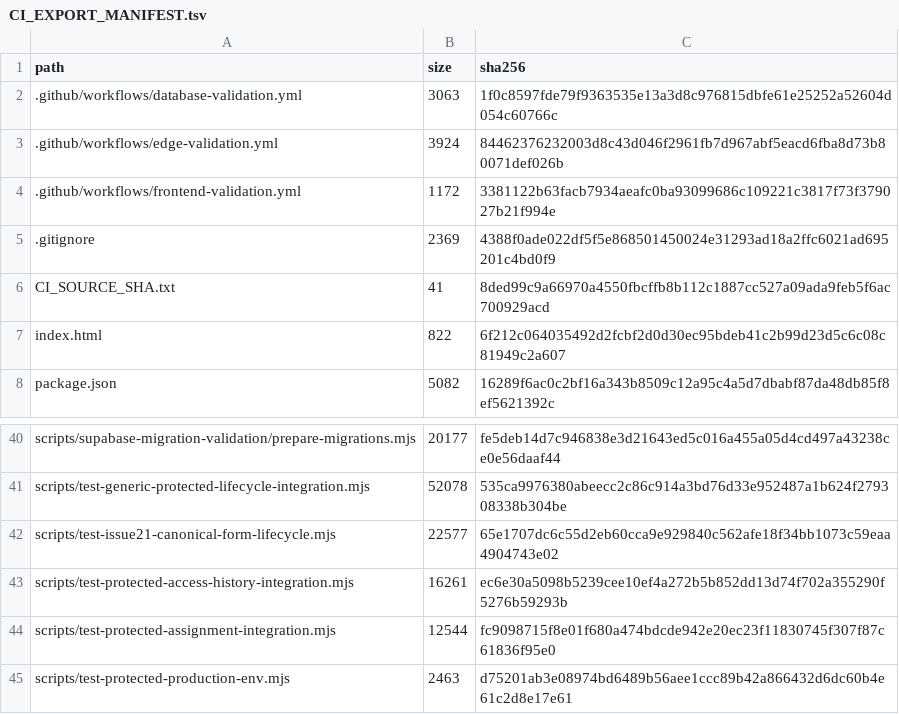
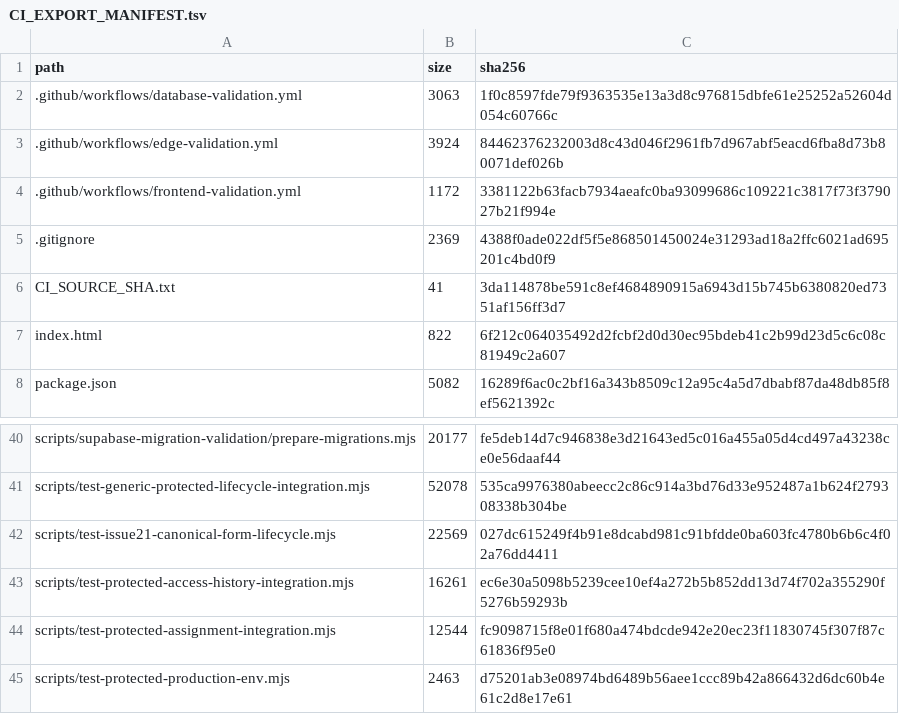
Before and after one commit to SAFFR0NM0NEY/cert-sim-platform-ci-public, a TSV file: CI_EXPORT_MANIFEST.tsv, drawn as a sheet; only a part is shown, gaps mark what is left out.

```diff
--- a/CI_EXPORT_MANIFEST.tsv
+++ b/CI_EXPORT_MANIFEST.tsv
@@ -5,3 +5,3 @@ path	size	sha256
 .gitignore	2369	4388f0ade022df5f5e868501450024e31293ad18a2ffc6021ad695201c4bd0f9
-CI_SOURCE_SHA.txt	41	8ded99c9a66970a4550fbcffb8b112c1887cc527a09ada9feb5f6ac700929acd
+CI_SOURCE_SHA.txt	41	3da114878be591c8ef4684890915a6943d15b745b6380820ed7351af156ff3d7
 index.html	822	6f212c064035492d2fcbf2d0d30ec95bdeb41c2b99d23d5c6c08c81949c2a607
@@ -41,3 +41,3 @@ scripts/supabase-migration-validation/prepare-migrations.mjs	20177	fe5deb14d7c94
 scripts/test-generic-protected-lifecycle-integration.mjs	52078	535ca9976380abeecc2c86c914a3bd76d33e952487a1b624f279308338b304be
-scripts/test-issue21-canonical-form-lifecycle.mjs	22577	65e1707dc6c55d2eb60cca9e929840c562afe18f34bb1073c59eaa4904743e02
+scripts/test-issue21-canonical-form-lifecycle.mjs	22569	027dc615249f4b91e8dcabd981c91bfdde0ba603fc4780b6b6c4f02a76dd4411
 scripts/test-protected-access-history-integration.mjs	16261	ec6e30a5098b5239cee10ef4a272b5b852dd13d74f702a355290f5276b59293b
```
Also changed, not shown: 2 other files.
